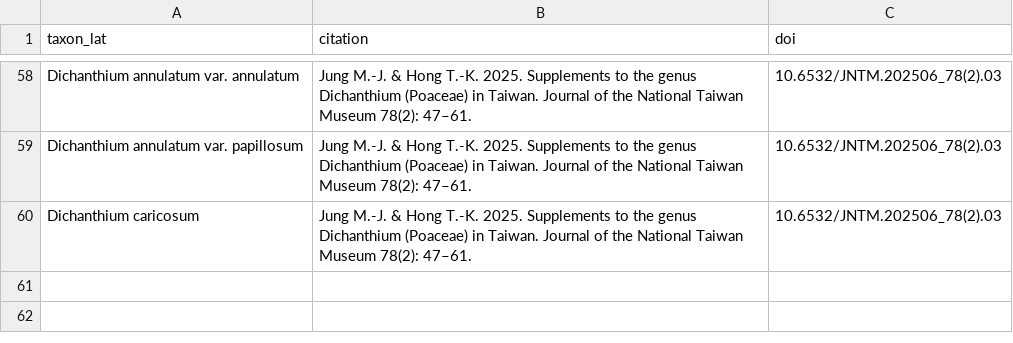
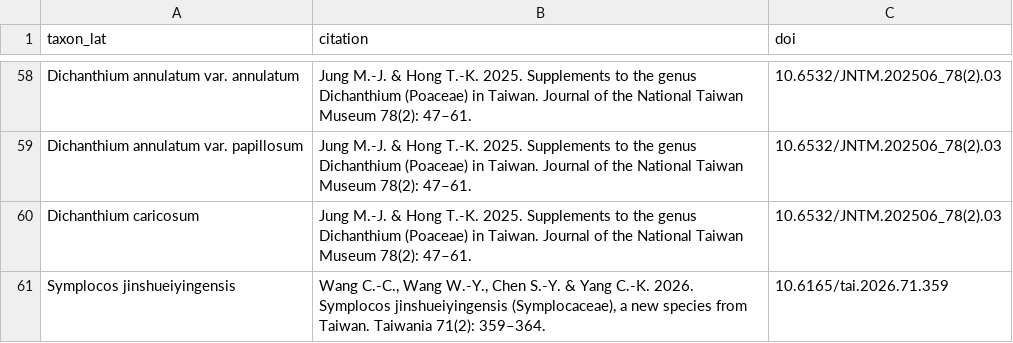
Before and after one commit to Bahamutzerox/taiwan-seed-plants, a CSV file: data/references.csv, drawn as a sheet; only a part is shown, gaps mark what is left out.

```diff
--- a/data/references.csv
+++ b/data/references.csv
@@ -60 +60,2 @@ Dichanthium annulatum var. papillosum,"Jung M.-J. & Hong T.-K. 2025. Supplements
 Dichanthium caricosum,"Jung M.-J. & Hong T.-K. 2025. Supplements to the genus Dichanthium (Poaceae) in Taiwan. Journal of the National Taiwan Museum 78(2): 47–61.",10.6532/JNTM.202506_78(2).03
+Symplocos jinshueiyingensis,"Wang C.-C., Wang W.-Y., Chen S.-Y. & Yang C.-K. 2026. Symplocos jinshueiyingensis (Symplocaceae), a new species from Taiwan. Taiwania 71(2): 359–364.",10.6165/tai.2026.71.359
```
Also changed, not shown: data/species.csv, 1 other file.
